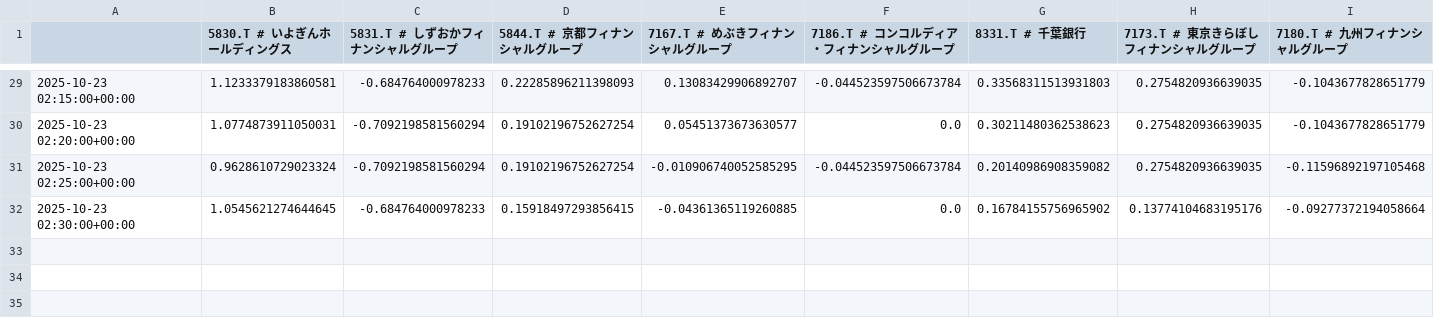
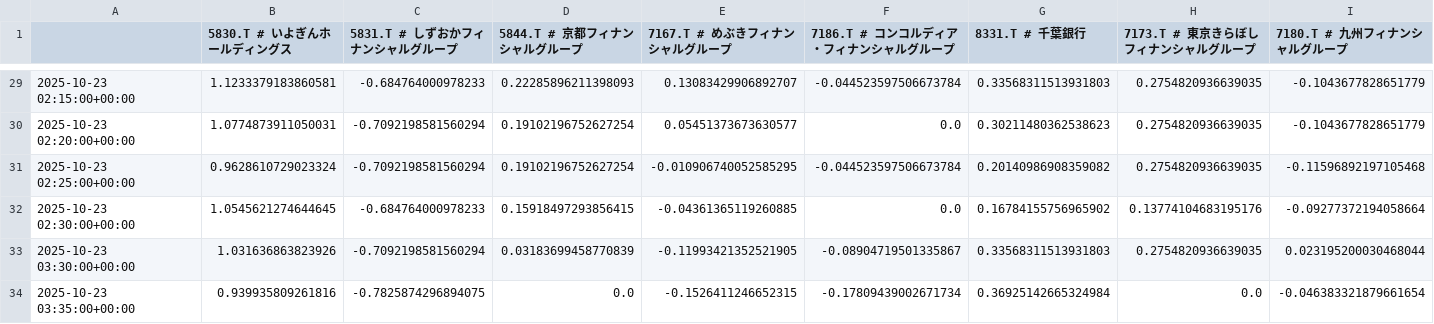
Before and after one commit to SakuraIndex/R-BANK9, a CSV file: docs/outputs/rbank9_intraday.csv, drawn as a sheet; only a part is shown, gaps mark what is left out; rows hold the shown columns only; the diff names each change by its address in the sheet, - before the commit and + after, or states it on an @@ line.

```diff
--- a/docs/outputs/rbank9_intraday.csv
+++ b/docs/outputs/rbank9_intraday.csv
+row 33: 2025-10-23 03:30:00+00:00 | 1.031636863823926 | -0.7092198581560294 | 0.03183699458770839 | -0.11993421352521905 | -0.08904719501335867 | 0.33568311513931803 | 0.2754820936639035 | 0.023195200030468044
+row 34: 2025-10-23 03:35:00+00:00 | 0.939935809261816 | -0.7825874296894075 | 0.0 | -0.1526411246652315 | -0.17809439002671734 | 0.36925142665324984 | 0.0 | -0.046383321879661654
```
Also changed, not shown: 2 other files.
